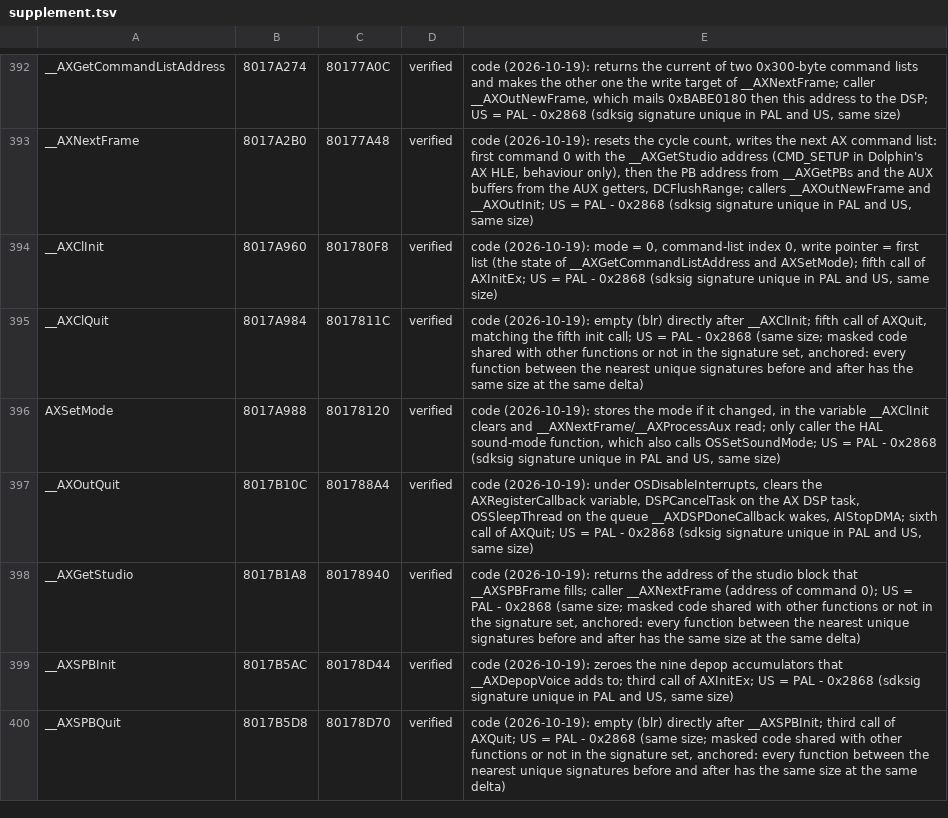
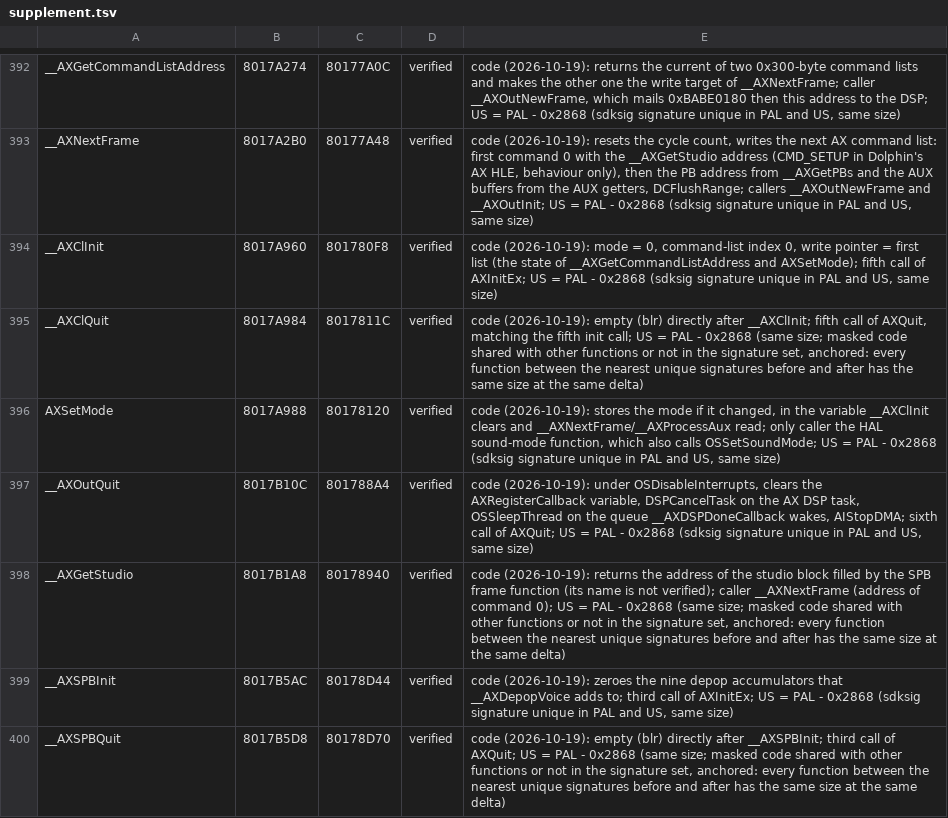
Before and after one commit to Armandpro12/chibi-robo-pc, a TSV file: games/chibi-robo/symbols/supplement.tsv, drawn as a sheet; only a part is shown, gaps mark what is left out.

```diff
--- a/games/chibi-robo/symbols/supplement.tsv
+++ b/games/chibi-robo/symbols/supplement.tsv
@@ -397,3 +397,3 @@ AXSetMode	8017A988	80178120	verified	code (2026-10-19): stores the mode if it ch
 __AXOutQuit	8017B10C	801788A4	verified	code (2026-10-19): under OSDisableInterrupts, clears the AXRegisterCallback variable, DSPCancelTask on the AX DSP task, OSSleepThread on the queue __AXDSPDoneCallback wakes, AIStopDMA; sixth call of AXQuit; US = PAL - 0x2868 (sdksig signature unique in PAL and US, same size)
-__AXGetStudio	8017B1A8	80178940	verified	code (2026-10-19): returns the address of the studio block that __AXSPBFrame fills; caller __AXNextFrame (address of command 0); US = PAL - 0x2868 (same size; masked code shared with other functions or not in the signature set, anchored: every function between the nearest unique signatures before and after has the same size at the same delta)
+__AXGetStudio	8017B1A8	80178940	verified	code (2026-10-19): returns the address of the studio block filled by the SPB frame function (its name is not verified); caller __AXNextFrame (address of command 0); US = PAL - 0x2868 (same size; masked code shared with other functions or not in the signature set, anchored: every function between the nearest unique signatures before and after has the same size at the same delta)
 __AXSPBInit	8017B5AC	80178D44	verified	code (2026-10-19): zeroes the nine depop accumulators that __AXDepopVoice adds to; third call of AXInitEx; US = PAL - 0x2868 (sdksig signature unique in PAL and US, same size)
```
Also changed, not shown: 1 other file.
